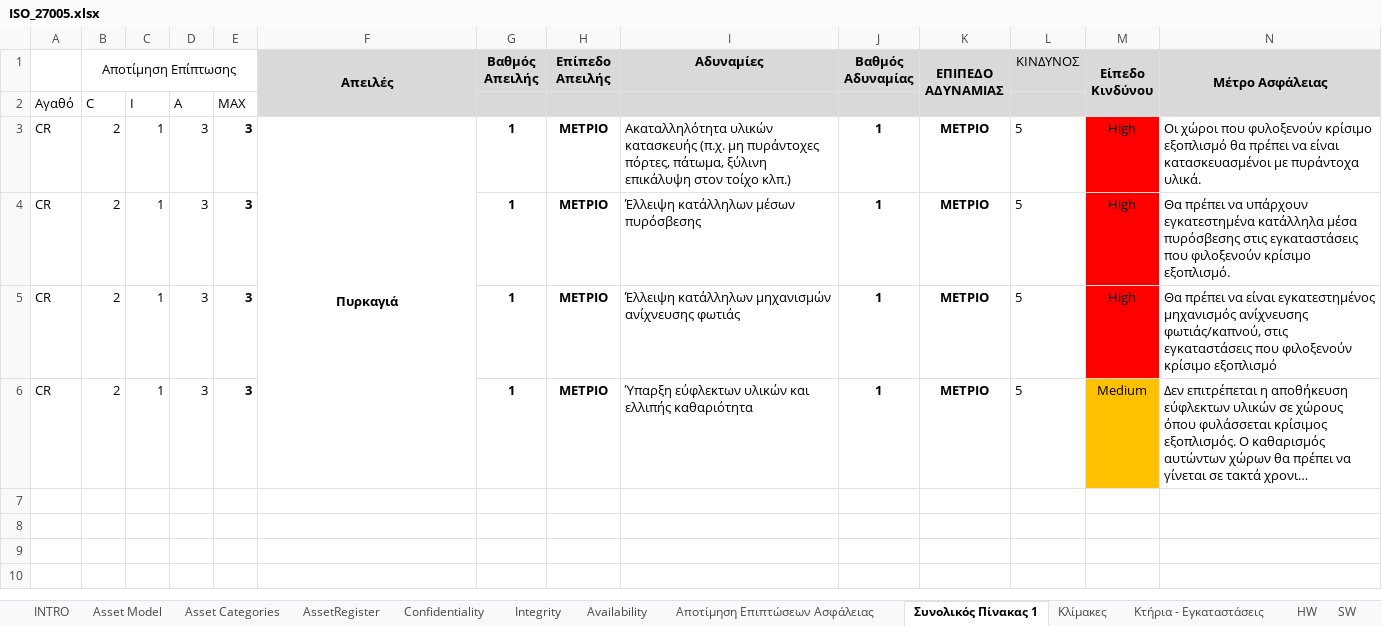
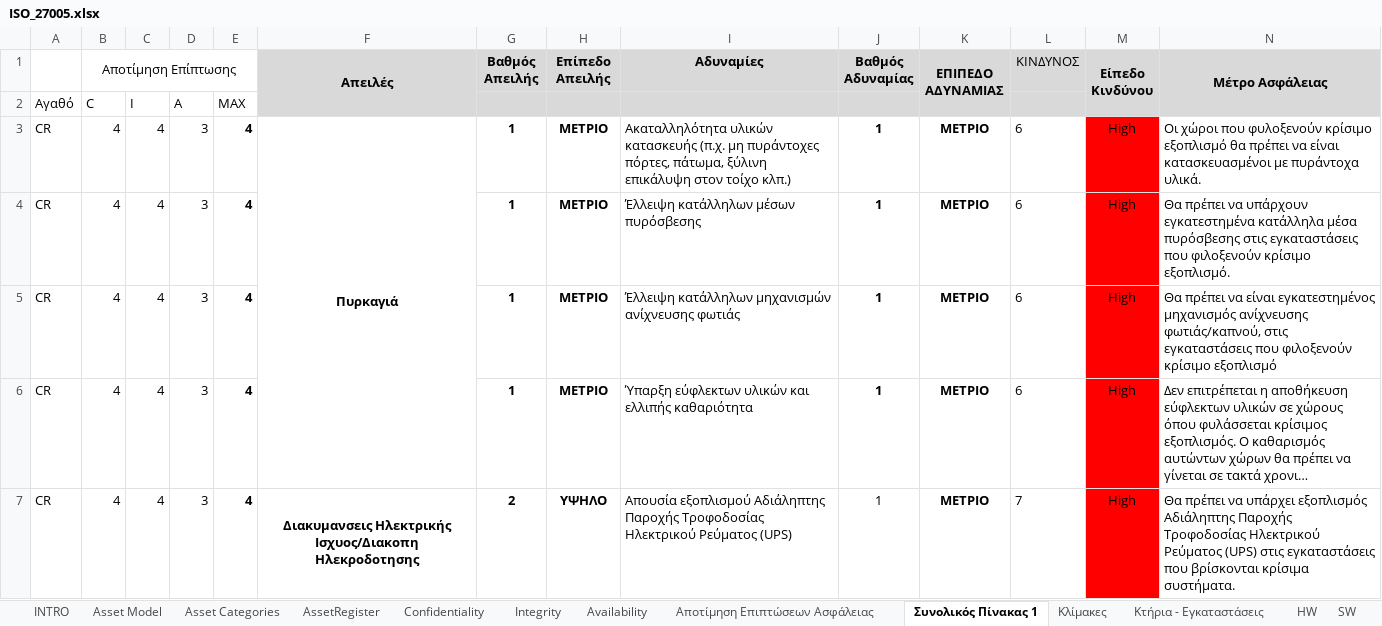
Before and after one commit to ntaouros/Emfasi, an Excel workbook: ISO_27005.xlsx, sheet Συνολικός Πίνακας 1, drawn as a sheet; only a part is shown; long unchanged cells end in …; values as stored, in another font and other column widths than the file's, no borders; conditional formats not drawn; rows hold the shown columns only; the diff covers the shown part only; the diff names each change by its address in the sheet, - before the commit and + after, or states it on an @@ line.

Commit message:
Add files via upload

```diff
--- a/ISO_27005.xlsx (sheet Συνολικός Πίνακας 1)
+++ b/ISO_27005.xlsx (sheet Συνολικός Πίνακας 1)
-B3:B6 (Αποτίμηση Επίπτωσης): 2
+B3:B6 (Αποτίμηση Επίπτωσης): 4
-C3:C6: 1
+C3:C6: 4
-E3:E6: 3
+E3:E6: 4
-L3:L6 (ΚΙΝΔΥΝΟΣ): 5
+L3:L6 (ΚΙΝΔΥΝΟΣ): 6
-M6 (Είπεδο Κινδύνου): Medium
+M6 (Είπεδο Κινδύνου): High
-M6 fill: #FFC000
+M6 fill: #FF0000
+row 7: CR | 4 | 4 | 3 | 4 | Διακυμανσεις Ηλεκτρικής Ισχυος/Διακοπη Ηλεκροδοτησης | 2 | ΥΨΗΛΟ | Απουσία εξοπλισμού Αδιάληπτης Παροχής Τροφοδοσίας Ηλεκτρικού Ρεύματος (UPS) | 1 | ΜΕΤΡΙΟ | 7 | High | Θα πρέπει να υπάρχει εξοπλισμός Αδιάληπτης Παροχής Τροφοδοσίας Ηλεκτρικού Ρεύματος (UPS) στις εγκαταστάσεις που βρίσκονται κρίσιμα συστήματα.
```
Also changed, not shown: 27 added rows elsewhere in this sheet, sheet Αποτίμηση Επιπτώσεων Ασφάλειας, formulas that keep their value, hidden cells.
